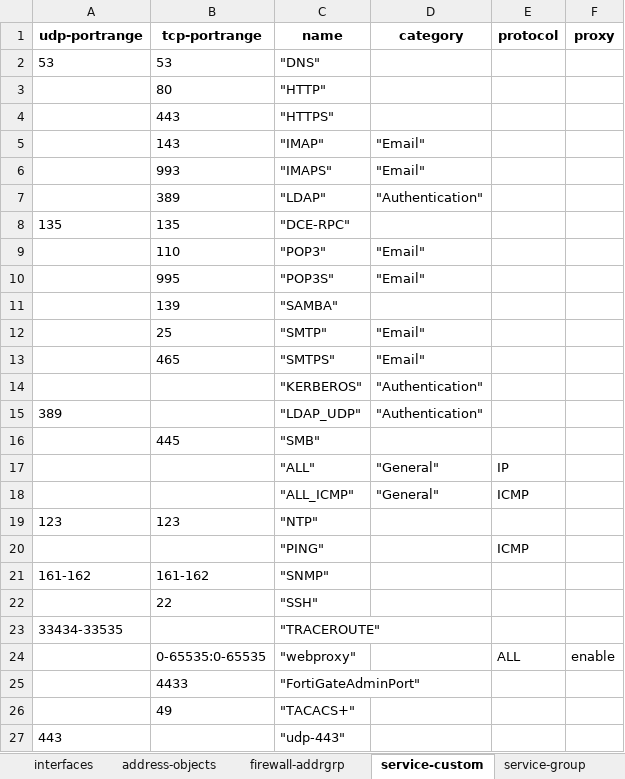
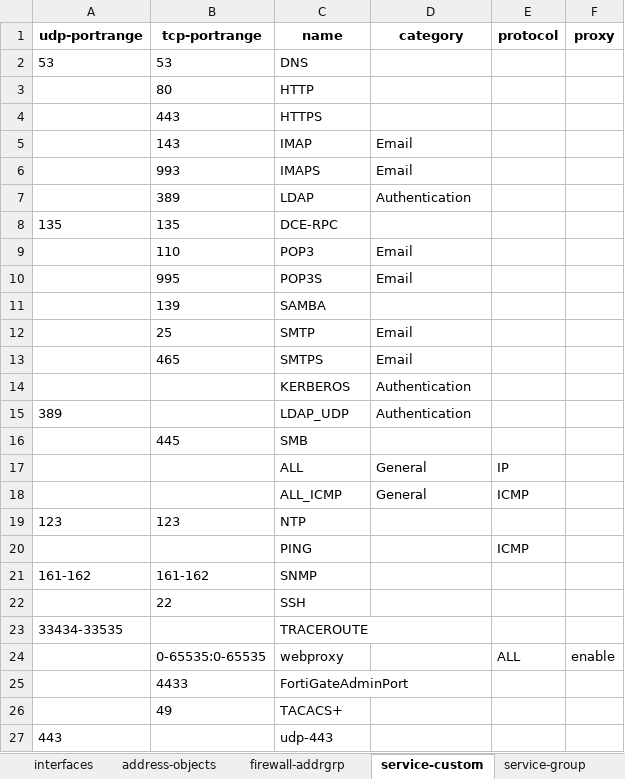
Before and after one commit to SudarshanVK/fortigate-config-parser, an Excel workbook: outputs/configuration.xlsx, sheet service-custom, drawn as a sheet; only a part is shown; values as stored, in another font and other column widths than the file's, no borders; the diff covers the shown part only; the diff names each change by its address in the sheet, - before the commit and + after, or states it on an @@ line.

```diff
--- a/outputs/configuration.xlsx (sheet service-custom)
+++ b/outputs/configuration.xlsx (sheet service-custom)
-C2 (name): "DNS"
+C2 (name): DNS
-C3 (name): "HTTP"
+C3 (name): HTTP
-C4 (name): "HTTPS"
+C4 (name): HTTPS
-C5 (name): "IMAP"
+C5 (name): IMAP
-D5:D6 (category): "Email"
+D5:D6 (category): Email
-C6 (name): "IMAPS"
+C6 (name): IMAPS
-C7 (name): "LDAP"
+C7 (name): LDAP
-D7 (category): "Authentication"
+D7 (category): Authentication
-C8 (name): "DCE-RPC"
+C8 (name): DCE-RPC
-C9 (name): "POP3"
+C9 (name): POP3
-D9:D10 (category): "Email"
+D9:D10 (category): Email
-C10 (name): "POP3S"
+C10 (name): POP3S
-C11 (name): "SAMBA"
+C11 (name): SAMBA
-C12 (name): "SMTP"
+C12 (name): SMTP
-D12:D13 (category): "Email"
+D12:D13 (category): Email
-C13 (name): "SMTPS"
+C13 (name): SMTPS
-C14 (name): "KERBEROS"
+C14 (name): KERBEROS
-D14:D15 (category): "Authentication"
+D14:D15 (category): Authentication
-C15 (name): "LDAP_UDP"
+C15 (name): LDAP_UDP
-C16 (name): "SMB"
+C16 (name): SMB
-C17 (name): "ALL"
+C17 (name): ALL
-D17:D18 (category): "General"
+D17:D18 (category): General
-C18 (name): "ALL_ICMP"
+C18 (name): ALL_ICMP
-C19 (name): "NTP"
+C19 (name): NTP
-C20 (name): "PING"
+C20 (name): PING
-C21 (name): "SNMP"
+C21 (name): SNMP
-C22 (name): "SSH"
+C22 (name): SSH
-C23 (name): "TRACEROUTE"
+C23 (name): TRACEROUTE
-C24 (name): "webproxy"
+C24 (name): webproxy
-C25 (name): "FortiGateAdminPort"
+C25 (name): FortiGateAdminPort
-C26 (name): "TACACS+"
+C26 (name): TACACS+
-C27 (name): "udp-443"
+C27 (name): udp-443
```
Also changed, not shown: 1 added row and 1 edited cell elsewhere in this sheet, sheet firewall-policy, sheet address-objects, sheet interfaces, sheet service-group, sheet firewall-addrgrp, sheet router-static, 12 other files.
